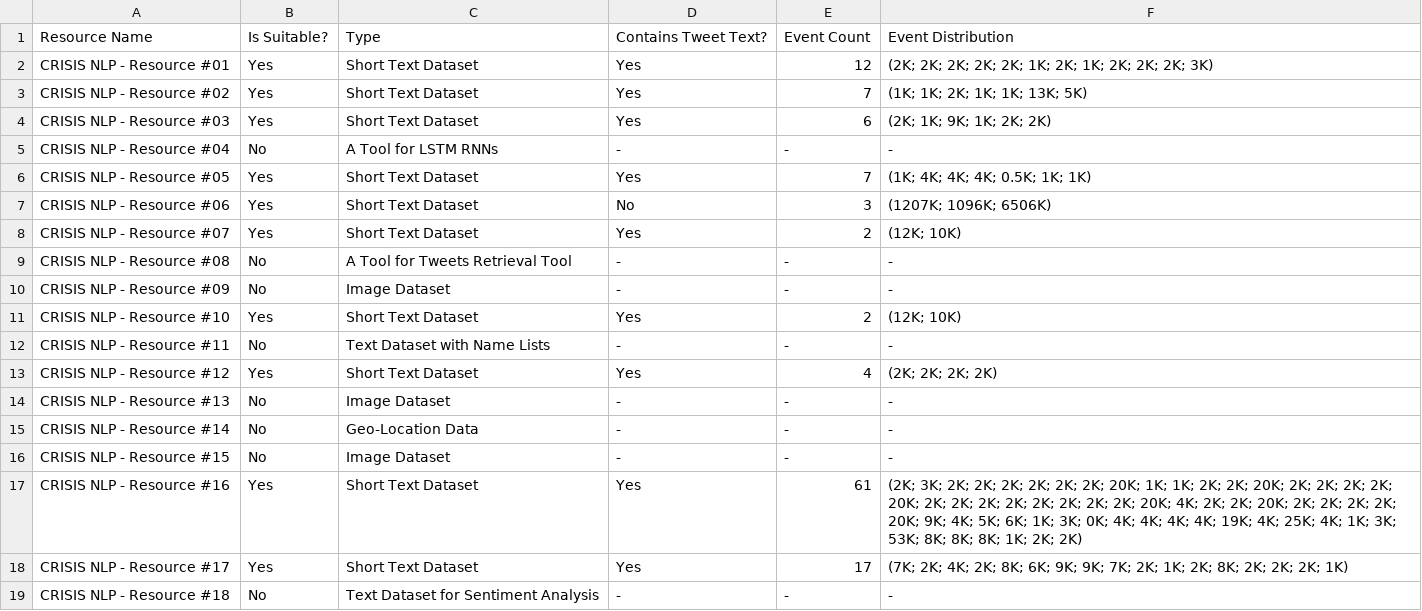
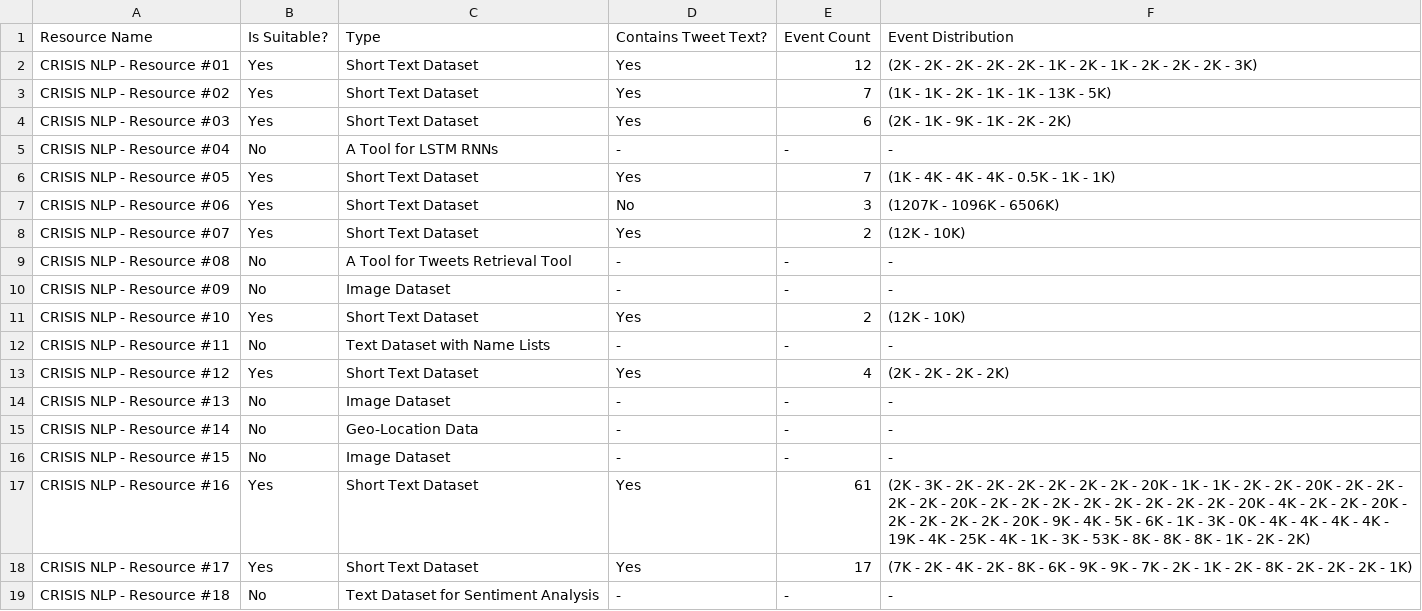
Before and after one commit to berksudan/OTMISC-Topic-Modeling-Tool, a CSV file: docs/data_exploration_outcomes.csv, drawn as a sheet.

Commit message:
adjustments in table

```diff
--- a/docs/data_exploration_outcomes.csv
+++ b/docs/data_exploration_outcomes.csv
@@ -1,14 +1,14 @@
 Resource Name,Is Suitable?,Type,Contains Tweet Text?,Event Count,Event Distribution
-CRISIS NLP - Resource #01,Yes,Short Text Dataset,Yes,12,(2K; 2K; 2K; 2K; 2K; 1K; 2K; 1K; 2K; 2K; 2K; 3K)
-CRISIS NLP - Resource #02,Yes,Short Text Dataset,Yes,7,(1K; 1K; 2K; 1K; 1K; 13K; 5K)
-CRISIS NLP - Resource #03,Yes,Short Text Dataset,Yes,6,(2K; 1K; 9K; 1K; 2K; 2K)
+CRISIS NLP - Resource #01,Yes,Short Text Dataset,Yes,12,(2K - 2K - 2K - 2K - 2K - 1K - 2K - 1K - 2K - 2K - 2K - 3K)
+CRISIS NLP - Resource #02,Yes,Short Text Dataset,Yes,7,(1K - 1K - 2K - 1K - 1K - 13K - 5K)
+CRISIS NLP - Resource #03,Yes,Short Text Dataset,Yes,6,(2K - 1K - 9K - 1K - 2K - 2K)
 CRISIS NLP - Resource #04,No,A Tool for LSTM RNNs,-,-,-
-CRISIS NLP - Resource #05,Yes,Short Text Dataset,Yes,7,(1K; 4K; 4K; 4K; 0.5K; 1K; 1K)
-CRISIS NLP - Resource #06,Yes,Short Text Dataset,No,3,(1207K; 1096K; 6506K)
-CRISIS NLP - Resource #07,Yes,Short Text Dataset,Yes,2,(12K; 10K)
+CRISIS NLP - Resource #05,Yes,Short Text Dataset,Yes,7,(1K - 4K - 4K - 4K - 0.5K - 1K - 1K)
+CRISIS NLP - Resource #06,Yes,Short Text Dataset,No,3,(1207K - 1096K - 6506K)
+CRISIS NLP - Resource #07,Yes,Short Text Dataset,Yes,2,(12K - 10K)
 CRISIS NLP - Resource #08,No,A Tool for Tweets Retrieval Tool,-,-,-
 CRISIS NLP - Resource #09,No,Image Dataset,-,-,-
-CRISIS NLP - Resource #10,Yes,Short Text Dataset,Yes,2,(12K; 10K)
+CRISIS NLP - Resource #10,Yes,Short Text Dataset,Yes,2,(12K - 10K)
 CRISIS NLP - Resource #11,No,Text Dataset with Name Lists,-,-,-
-CRISIS NLP - Resource #12,Yes,Short Text Dataset,Yes,4,(2K; 2K; 2K; 2K)
+CRISIS NLP - Resource #12,Yes,Short Text Dataset,Yes,4,(2K - 2K - 2K - 2K)
 CRISIS NLP - Resource #13,No,Image Dataset,-,-,-
@@ -16,4 +16,4 @@ CRISIS NLP - Resource #14,No,Geo-Location Data,-,-,-
 CRISIS NLP - Resource #15,No,Image Dataset,-,-,-
-CRISIS NLP - Resource #16,Yes,Short Text Dataset,Yes,61,(2K; 3K; 2K; 2K; 2K; 2K; 2K; 2K; 20K; 1K; 1K; 2K; 2K; 20K; 2K; 2K; 2K; 2K; 20K; 2K; 2K; 2K; 2K; 2K; 2K; 2K; 2K; 20K; 4K; 2K; 2K; 20K; 2K; 2K; 2K; 2K; 20K; 9K; 4K; 5K; 6K; 1K; 3K; 0K; 4K; 4K; 4K; 4K; 19K; 4K; 25K; 4K; 1K; 3K; 53K; 8K; 8K; 8K; 1K; 2K; 2K)
-CRISIS NLP - Resource #17,Yes,Short Text Dataset,Yes,17,(7K; 2K; 4K; 2K; 8K; 6K; 9K; 9K; 7K; 2K; 1K; 2K; 8K; 2K; 2K; 2K; 1K)
+CRISIS NLP - Resource #16,Yes,Short Text Dataset,Yes,61,(2K - 3K - 2K - 2K - 2K - 2K - 2K - 2K - 20K - 1K - 1K - 2K - 2K - 20K - 2K - 2K - 2K - 2K - 20K - 2K - 2K - 2K - 2K - 2K - 2K - 2K - 2K - 20K - 4K - 2K - 2K - 20K - 2K - 2K - 2K - 2K - 20K - 9K - 4K - 5K - 6K - 1K - 3K - 0K - 4K - 4K - 4K - 4K - 19K - 4K - 25K - 4K - 1K - 3K - 53K - 8K - 8K - 8K - 1K - 2K - 2K)
+CRISIS NLP - Resource #17,Yes,Short Text Dataset,Yes,17,(7K - 2K - 4K - 2K - 8K - 6K - 9K - 9K - 7K - 2K - 1K - 2K - 8K - 2K - 2K - 2K - 1K)
 CRISIS NLP - Resource #18,No,Text Dataset for Sentiment Analysis,-,-,-
```
Also changed, not shown: 1 other file.
